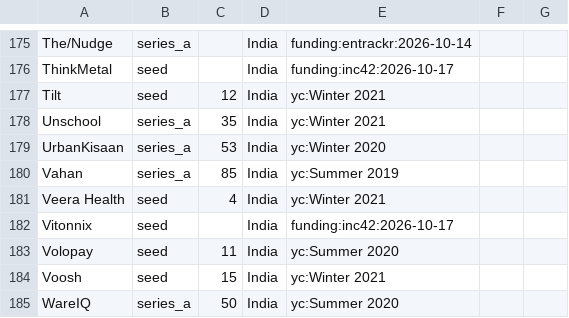
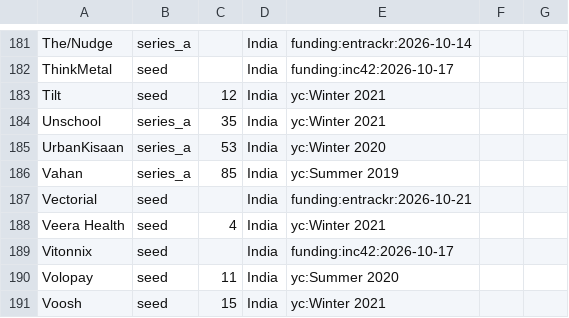
Before and after one commit to daivikawasthi01/JobRadar, a CSV file: config/company_meta.csv, drawn as a sheet; only a part is shown, gaps mark what is left out; the shorter side is filled out with more unchanged rows; the diff covers the shown part only.

```diff
--- a/config/company_meta.csv
+++ b/config/company_meta.csv
@@ -180,2 +186,3 @@ UrbanKisaan,series_a,53,India,yc:Winter 2020
 Vahan,series_a,85,India,yc:Summer 2019
+Vectorial,seed,,India,funding:entrackr:2026-10-21
 Veera Health,seed,4,India,yc:Winter 2021
```
Also changed, not shown: 6 added rows elsewhere in this file, config/inputs/funding_news.csv.
